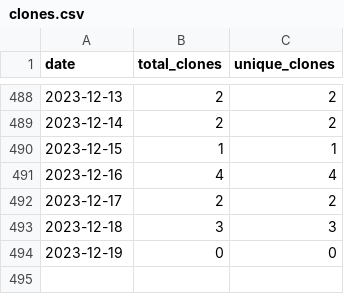
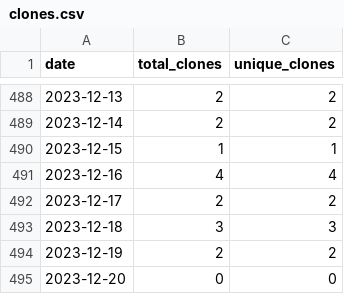
Before and after one commit to wumphlett/COMP-3270, a CSV file: .traffic/clones.csv, drawn as a sheet; only a part is shown, gaps mark what is left out.

Commit message:
Updating repository traffic

```diff
--- a/.traffic/clones.csv
+++ b/.traffic/clones.csv
@@ -493,2 +493,3 @@ date,total_clones,unique_clones
 2023-12-18,3,3
-2023-12-19,0,0
+2023-12-19,2,2
+2023-12-20,0,0
```
Also changed, not shown: .traffic/views.csv, 3 other files.
